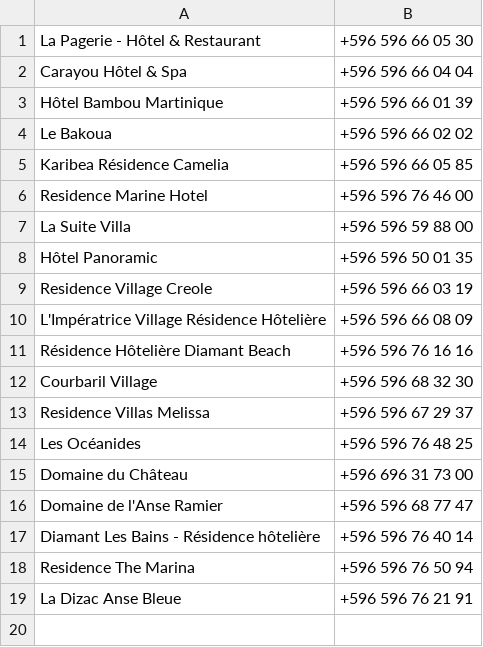
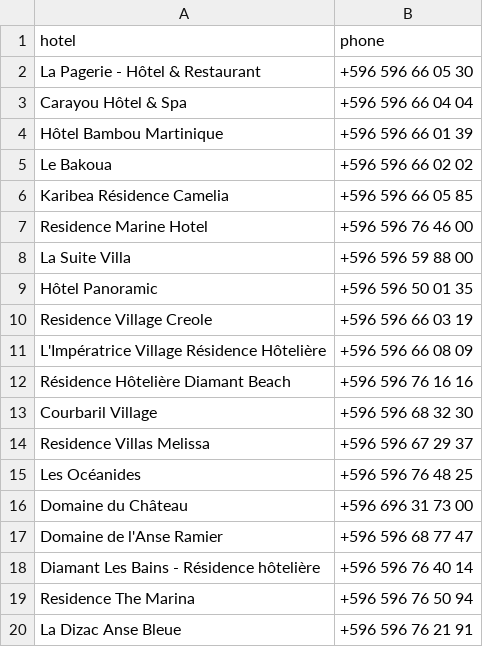
Before and after one commit to sachaarbonel/google-maps-selenium, a CSV file: results.csv, drawn as a sheet; the diff names each change by its address in the sheet, - before the commit and + after, or states it on an @@ line.

Commit message:
change csv header

```diff
--- a/results.csv
+++ b/results.csv
+row 1: hotel | phone
```
